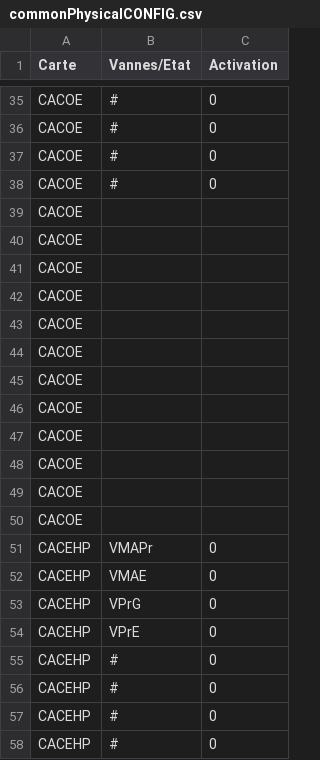
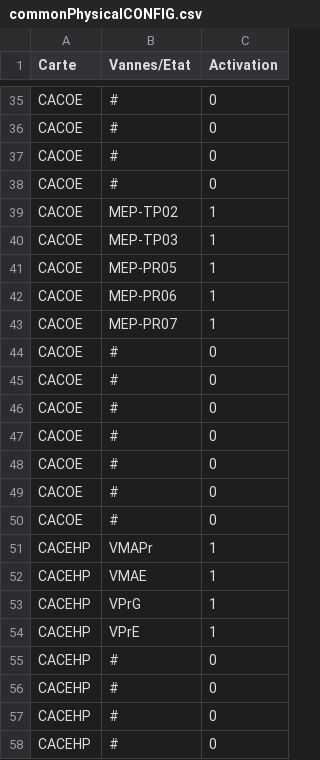
Before and after one commit to squaria1/openPOWERLINK_V2_CAC, a CSV file: apps/common/commonCSVFiles/commonPhysicalCONFIG.csv, drawn as a sheet; only a part is shown, gaps mark what is left out; the diff covers the shown part only.

```diff
--- a/apps/common/commonCSVFiles/commonPhysicalCONFIG.csv
+++ b/apps/common/commonCSVFiles/commonPhysicalCONFIG.csv
@@ -38,18 +38,18 @@ CACOE;#;0
 CACOE;#;0
-CACOE;;
-CACOE;;
-CACOE;;
-CACOE;;
-CACOE;;
-CACOE;;
-CACOE;;
-CACOE;;
-CACOE;;
-CACOE;;
-CACOE;;
-CACOE;;
-CACEHP;VMAPr;0
-CACEHP;VMAE;0
-CACEHP;VPrG;0
-CACEHP;VPrE;0
+CACOE;MEP-TP02;1
+CACOE;MEP-TP03;1
+CACOE;MEP-PR05;1
+CACOE;MEP-PR06;1
+CACOE;MEP-PR07;1
+CACOE;#;0
+CACOE;#;0
+CACOE;#;0
+CACOE;#;0
+CACOE;#;0
+CACOE;#;0
+CACOE;#;0
+CACEHP;VMAPr;1
+CACEHP;VMAE;1
+CACEHP;VPrG;1
+CACEHP;VPrE;1
 CACEHP;#;0
```
Also changed, not shown: 1 added row, 1 removed row and 51 edited cells elsewhere in this file, 1 other file.
